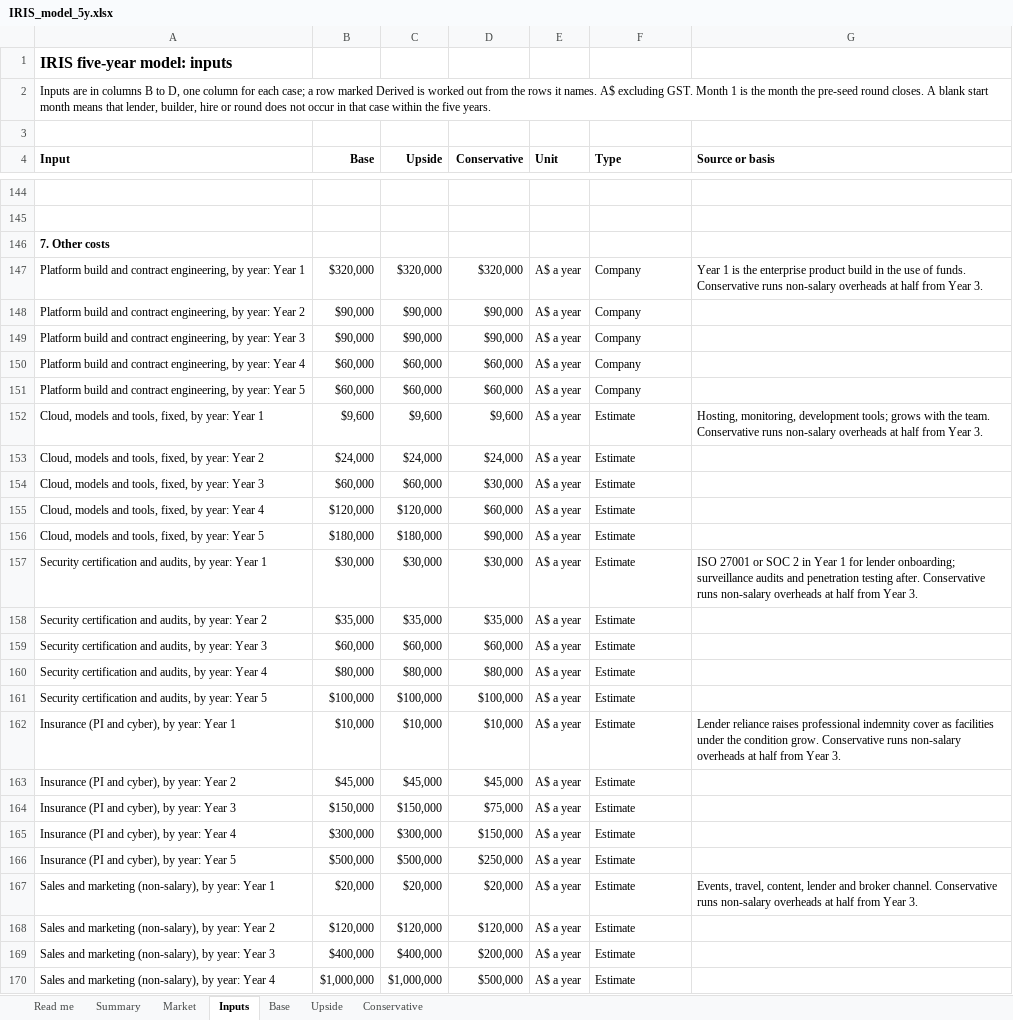
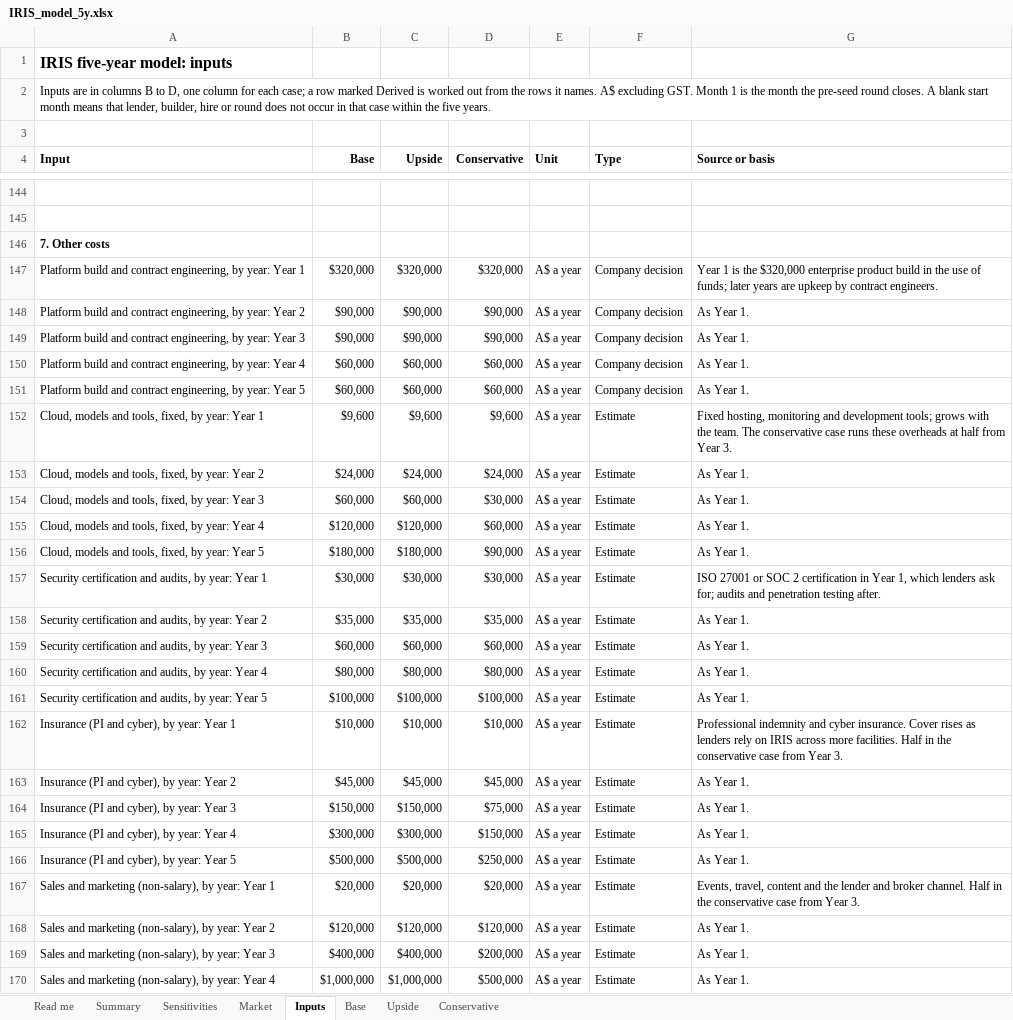
Before and after one commit to IRISPROJECTINTELLIGENCE/IRIS-DECK, an Excel workbook: financial-model/IRIS_model_5y.xlsx, sheet Inputs, drawn as a sheet; only a part is shown, gaps mark what is left out; values as stored, in another font and other column widths than the file's, no borders; the diff covers the shown part only; the diff names each change by its address in the sheet, - before the commit and + after, or states it on an @@ line.

```diff
--- a/financial-model/IRIS_model_5y.xlsx (sheet Inputs)
+++ b/financial-model/IRIS_model_5y.xlsx (sheet Inputs)
+sheet tab: Sensitivities
-F147:F151 (Type): Company
+F147:F151 (Type): Company decision
-G147 (Source or basis): …is the enterprise product build in the use of funds. Conservative runs non-salary overheads at half from Year 3.
+G147 (Source or basis): …is the $320,000 enterprise product build in the use of funds; later years are upkeep by contract engineers.
-G148:G151 (Source or basis): (empty)
+G148:G151 (Source or basis): As Year 1.
-G152 (Source or basis): Hosting, monitoring, development tools; grows with the team. Conservative runs non-salary overheads at…
+G152 (Source or basis): Fixed hosting, monitoring and development tools; grows with the team. The conservative case runs these overheads at…
-G153:G156 (Source or basis): (empty)
+G153:G156 (Source or basis): As Year 1.
-G157 (Source or basis): …SOC 2 in Year 1 for lender onboarding; surveillance audits and penetration testing after. Conservative runs non-salary overheads at half from Year 3.
+G157 (Source or basis): …SOC 2 certification in Year 1, which lenders ask for; audits and penetration testing after.
-G158:G161 (Source or basis): (empty)
+G158:G161 (Source or basis): As Year 1.
-G162 (Source or basis): Lender reliance raises professional indemnity cover as facilities under the condition grow. Conservative runs non-salary overheads at half from Year…
+G162 (Source or basis): Professional indemnity and cyber insurance. Cover rises as lenders rely on IRIS across more facilities. Half in the conservative case from Year…
-G163:G166 (Source or basis): (empty)
+G163:G166 (Source or basis): As Year 1.
-G167 (Source or basis): Events, travel, content, lender and broker channel. Conservative runs non-salary overheads at half from Year…
+G167 (Source or basis): Events, travel, content and the lender and broker channel. Half in the conservative case from Year…
-G168:G170 (Source or basis): (empty)
+G168:G170 (Source or basis): As Year 1.
```
Also changed, not shown: 90 edited cells elsewhere in this sheet, sheet Read me, 6 other files.
